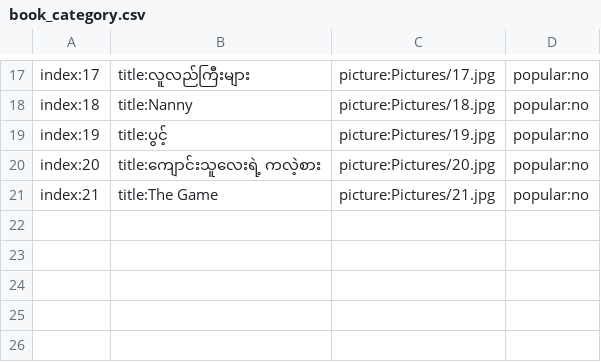
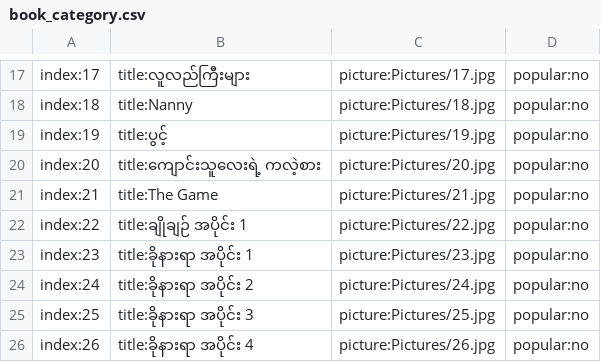
Before and after one commit to secretnaruto/secret_yotepya, a CSV file: book_category.csv, drawn as a sheet; only a part is shown, gaps mark what is left out.

Commit message:
Update book_category.csv

```diff
--- a/book_category.csv
+++ b/book_category.csv
@@ -21 +21,6 @@ index:20,title:ကျောင်းသူလေးရဲ့ ကလဲ့စာ
 index:21,title:The Game,picture:Pictures/21.jpg,popular:no
+index:22,title:ချိုချဉ် အပိုင်း 1,picture:Pictures/22.jpg,popular:no
+index:23,title:ခိုနားရာ အပိုင်း 1,picture:Pictures/23.jpg,popular:no
+index:24,title:ခိုနားရာ အပိုင်း 2,picture:Pictures/24.jpg,popular:no
+index:25,title:ခိုနားရာ အပိုင်း 3,picture:Pictures/25.jpg,popular:no
+index:26,title:ခိုနားရာ အပိုင်း 4,picture:Pictures/26.jpg,popular:no
```
